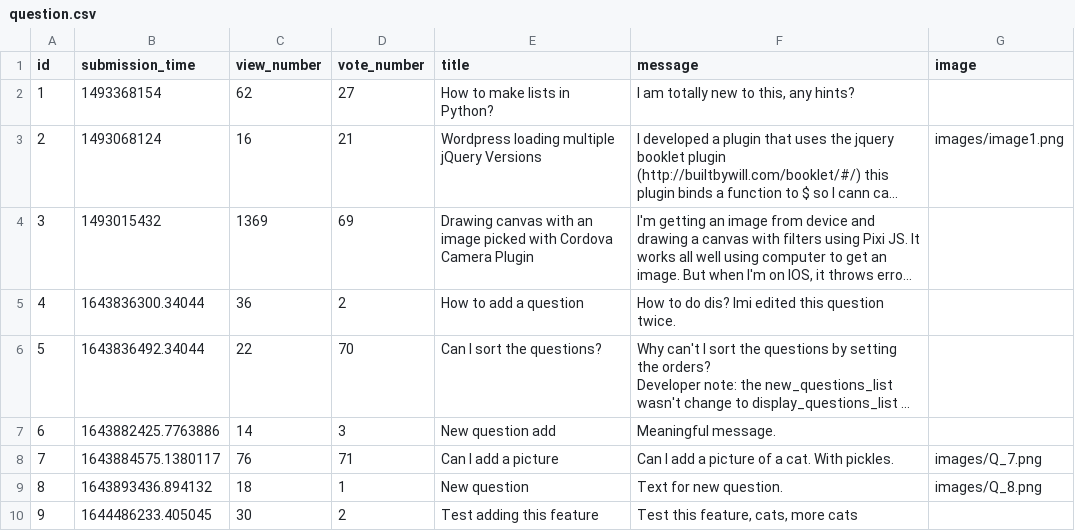
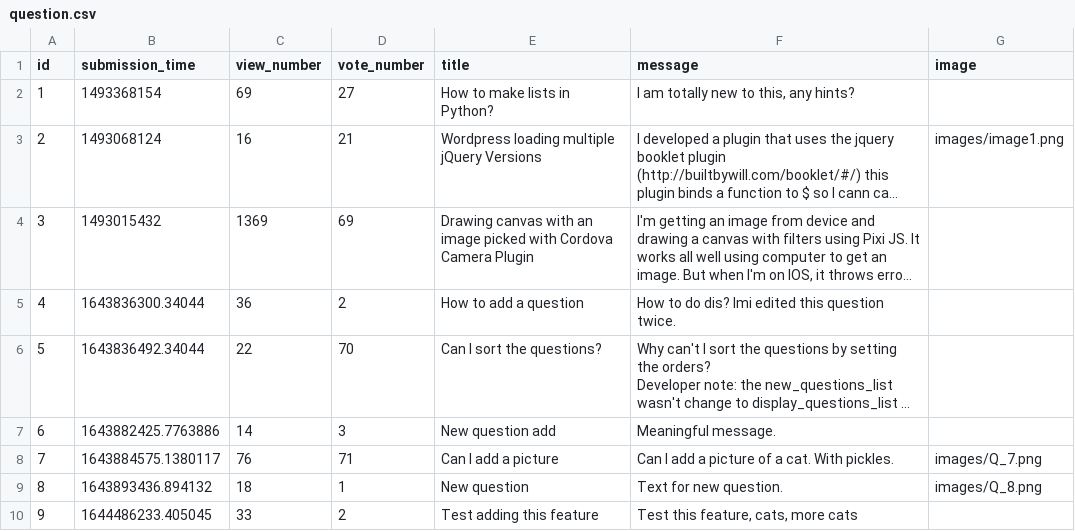
Before and after one commit to CodecoolGlobal/ask-mate-3-python-KisLorand, a CSV file: sample_data/question.csv, drawn as a sheet; long unchanged cells end in …; the diff names each change by its address in the sheet, - before the commit and + after, or states it on an @@ line.

```diff
--- a/sample_data/question.csv
+++ b/sample_data/question.csv
-C2 (view_number): 62
+C2 (view_number): 69
-C10 (view_number): 30
+C10 (view_number): 33
```
Also changed, not shown: 4 other files.
